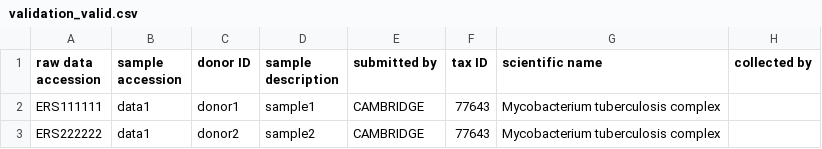
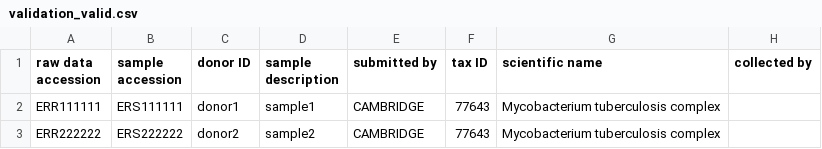
Before and after one commit to ImperialCollegeLondon/MIDAS, a CSV file: app/t/data/validation_valid.csv, drawn as a sheet; only a part is shown; the diff names each change by its address in the sheet, - before the commit and + after, or states it on an @@ line.

Commit message:
Fix test data for validation page

```diff
--- a/app/t/data/validation_valid.csv
+++ b/app/t/data/validation_valid.csv
-A2 (raw data accession): ERS111111
+A2 (raw data accession): ERR111111
-B2 (sample accession): data1
+B2 (sample accession): ERS111111
-A3 (raw data accession): ERS222222
+A3 (raw data accession): ERR222222
-B3 (sample accession): data1
+B3 (sample accession): ERS222222
```
